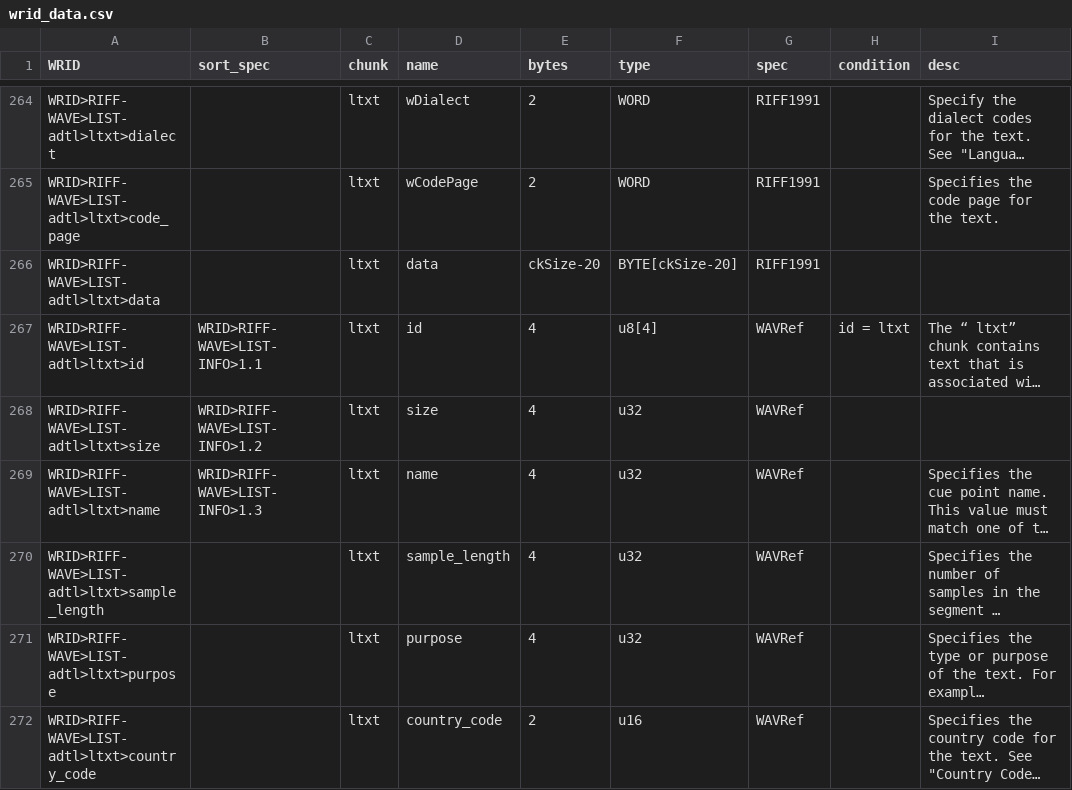
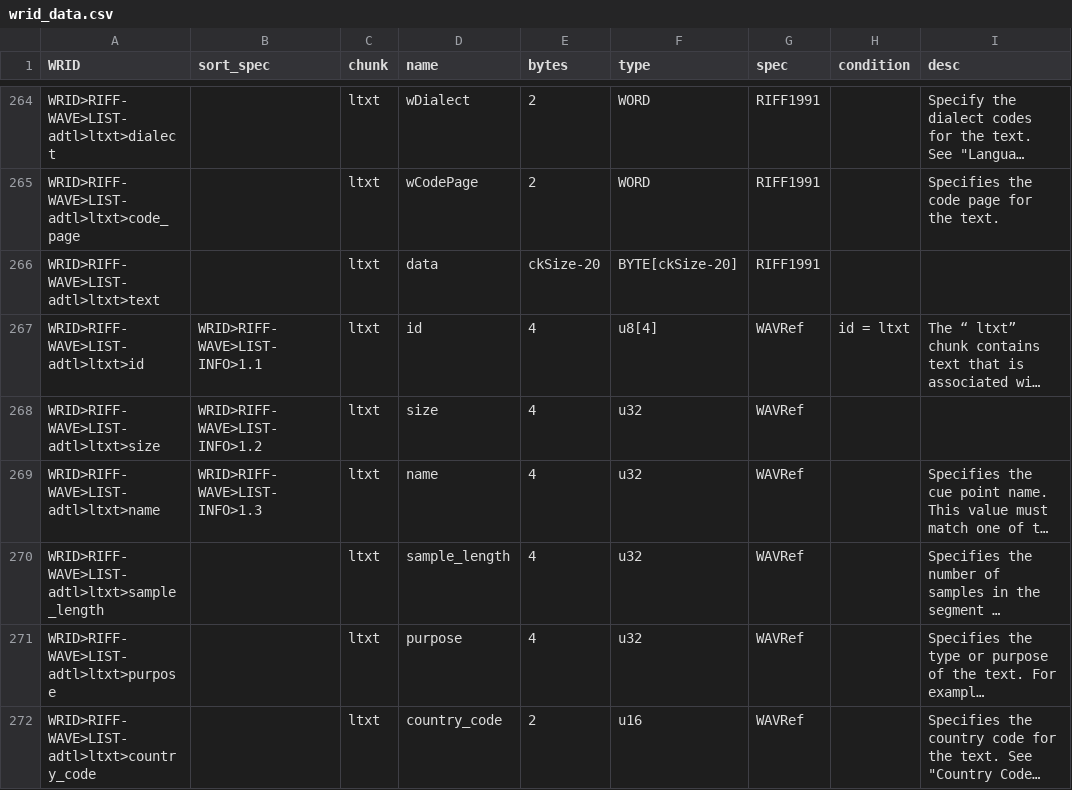
Before and after one commit to briandorsey/wavref, a CSV file: static/data/wrid_data.csv, drawn as a sheet; only a part is shown, gaps mark what is left out; long unchanged cells end in …; the diff covers the shown part only; the diff names each change by its address in the sheet, - before the commit and + after, or states it on an @@ line.

Commit message:
LIST-adtl updates, add `file` chunk

```diff
--- a/static/data/wrid_data.csv
+++ b/static/data/wrid_data.csv
-A266 (WRID): WRID>RIFF-WAVE>LIST-adtl>ltxt>data
+A266 (WRID): WRID>RIFF-WAVE>LIST-adtl>ltxt>text
```
Also changed, not shown: 15 edited cells elsewhere in this file, 2 other files.
